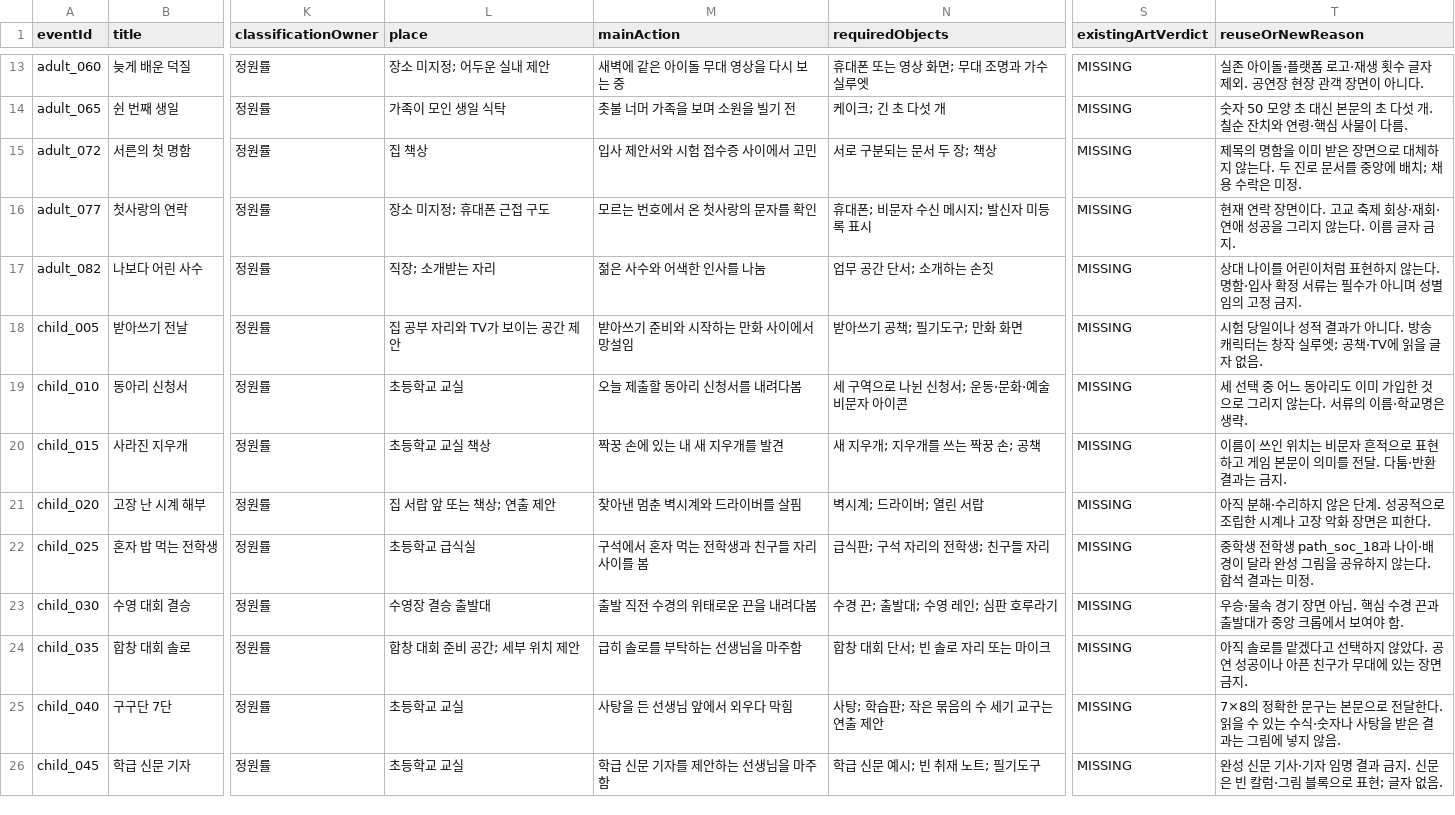
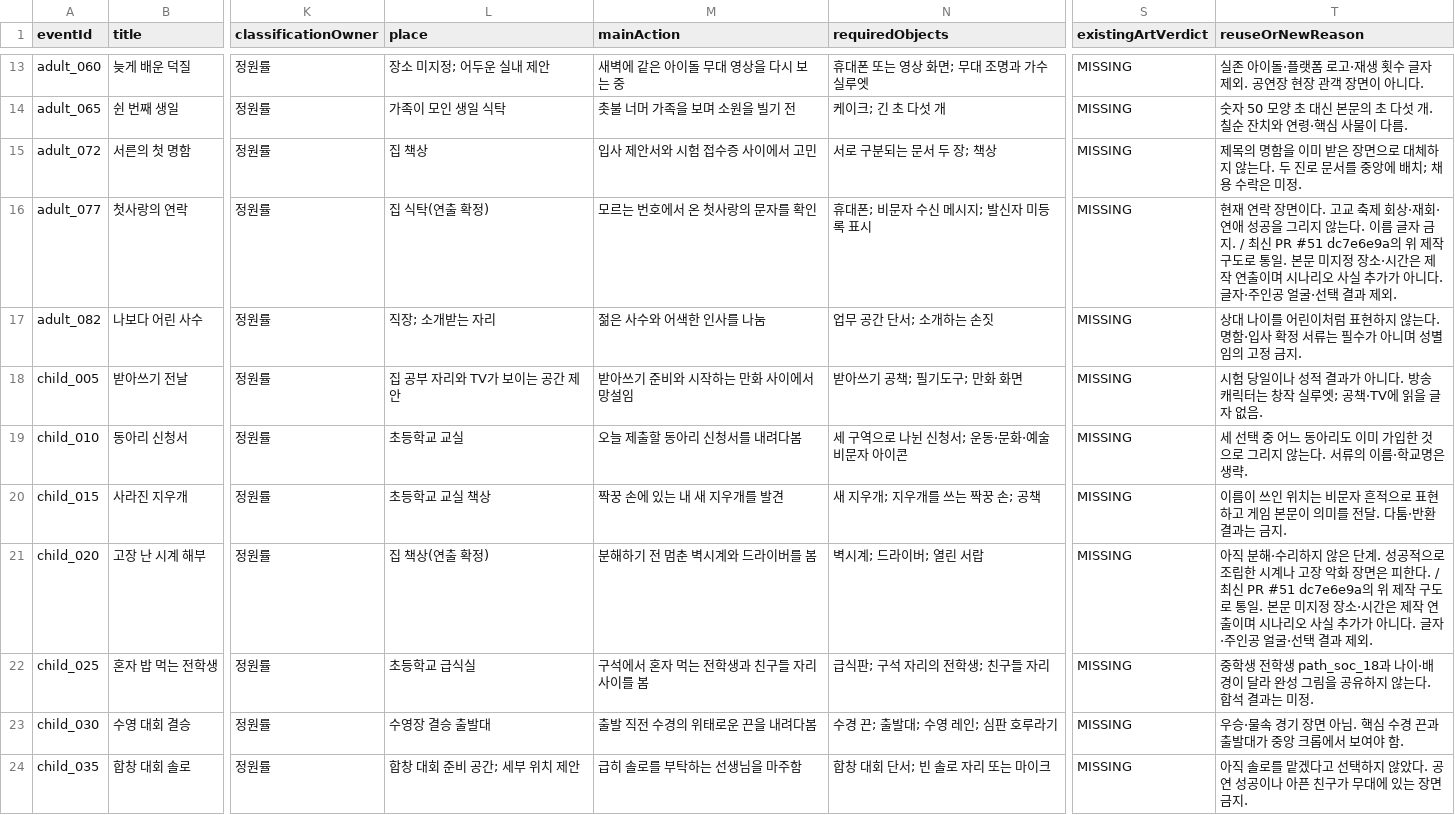
Before and after one commit to sunhan2002-cyber/hansung-lifegame, a CSV file: docs/assignments/20261031/submissions/정원률_분류.csv, drawn as a sheet; only a part is shown, gaps mark what is left out; the shorter side is filled out with more unchanged rows; the diff covers the shown part only; the diff names each change by its address in the sheet, - before the commit and + after, or states it on an @@ line.

```diff
--- a/docs/assignments/20261031/submissions/정원률_분류.csv
+++ b/docs/assignments/20261031/submissions/정원률_분류.csv
-L16 (place): 장소 미지정; 휴대폰 근접 구도
+L16 (place): 집 식탁(연출 확정)
-T16 (reuseOrNewReason): …금지.
+T16 (reuseOrNewReason): …금지. / 최신 PR #51 dc7e6e9a의 위 제작 구도로 통일. 본문 미지정 장소·시간은 제작 연출이며 시나리오 사실 추가가 아니다. 글자·주인공 얼굴·선택 결과 제외.
-L21 (place): 집 서랍 앞 또는 책상; 연출 제안
+L21 (place): 집 책상(연출 확정)
-M21 (mainAction): 찾아낸 멈춘 벽시계와 드라이버를 살핌
+M21 (mainAction): 분해하기 전 멈춘 벽시계와 드라이버를 봄
-T21 (reuseOrNewReason): …피한다.
+T21 (reuseOrNewReason): …피한다. / 최신 PR #51 dc7e6e9a의 위 제작 구도로 통일. 본문 미지정 장소·시간은 제작 연출이며 시나리오 사실 추가가 아니다. 글자·주인공 얼굴·선택 결과 제외.
```
Also changed, not shown: 32 edited cells elsewhere in this file, docs/assignments/20261031/submissions/정원률_기존이미지17건_시각검토.csv, 32 other files.
